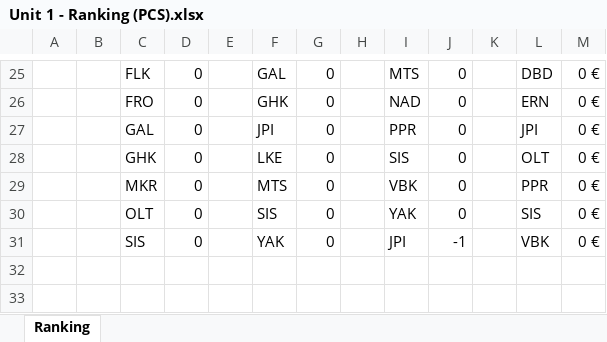
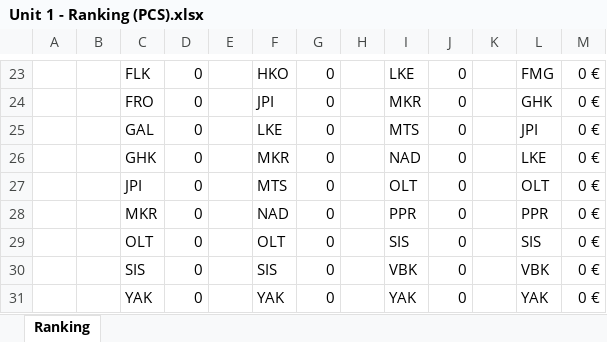
Before and after one commit to gab-lue/dashbd, an Excel workbook: Unit 1 - Ranking (PCS).xlsx, sheet Ranking, drawn as a sheet; only a part is shown, gaps mark what is left out; values as stored, in another font and other column widths than the file's, no borders; addresses are those after the commit; the diff covers the shown part only; the diff names each change by its address in the sheet, - before the commit and + after, or states it on an @@ line.

Commit message:
pcs 6.4
pcs 6.4

```diff
--- a/Unit 1 - Ranking (PCS).xlsx (sheet Ranking)
+++ b/Unit 1 - Ranking (PCS).xlsx (sheet Ranking)
-F23: GAL
+F23: HKO
-I23: MTS
+I23: LKE
-L23: DBD
+L23: FMG
-F24: GHK
+F24: JPI
-I24: NAD
+I24: MKR
-L24: ERN
+L24: GHK
-F25: JPI
+F25: LKE
-I25: PPR
+I25: MTS
-F26: LKE
+F26: MKR
-I26: SIS
+I26: NAD
-L26: OLT
+L26: LKE
+row 27:  |  | JPI | 0 |  | MTS | 0 |  | OLT | 0 |  | OLT | 0 €
-F28: MTS
+F28: NAD
-I28: VBK
+I28: PPR
-F29: SIS
+F29: OLT
-I29: YAK
+I29: SIS
-F30: YAK
+F30: SIS
-I30: JPI
+I30: VBK
-J30: -1
+J30: 0
+row 31:  |  | YAK | 0 |  | YAK | 0 |  | YAK | 0 |  | YAK | 0 €
```
Also changed, not shown: 6 added rows, 8 removed rows and 54 edited cells elsewhere in this sheet, formulas that keep their value.
